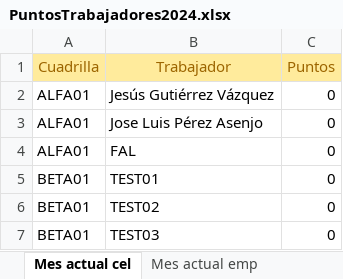
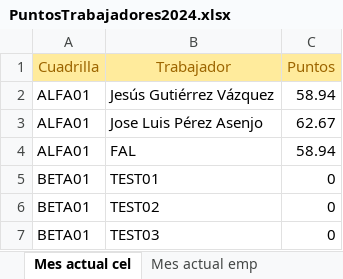
Before and after one commit to LUCLAND-SL/POINTS_MANAGMENT, an Excel workbook: points-managment/src/assets/PuntosTrabajadores2024.xlsx, sheet Mes actual cel, drawn as a sheet; values as stored, in another font and other column widths than the file's, no borders; the diff names each change by its address in the sheet, - before the commit and + after, or states it on an @@ line.

Commit message:
Se actualiza los puntos realizados por los trabajadores

```diff
--- a/points-managment/src/assets/PuntosTrabajadores2024.xlsx (sheet Mes actual cel)
+++ b/points-managment/src/assets/PuntosTrabajadores2024.xlsx (sheet Mes actual cel)
-C2 (Puntos): 0
+C2 (Puntos): 58.94
-C3 (Puntos): 0
+C3 (Puntos): 62.67
-C4 (Puntos): 0
+C4 (Puntos): 58.94
```
Also changed, not shown: sheet Mes actual emp.
